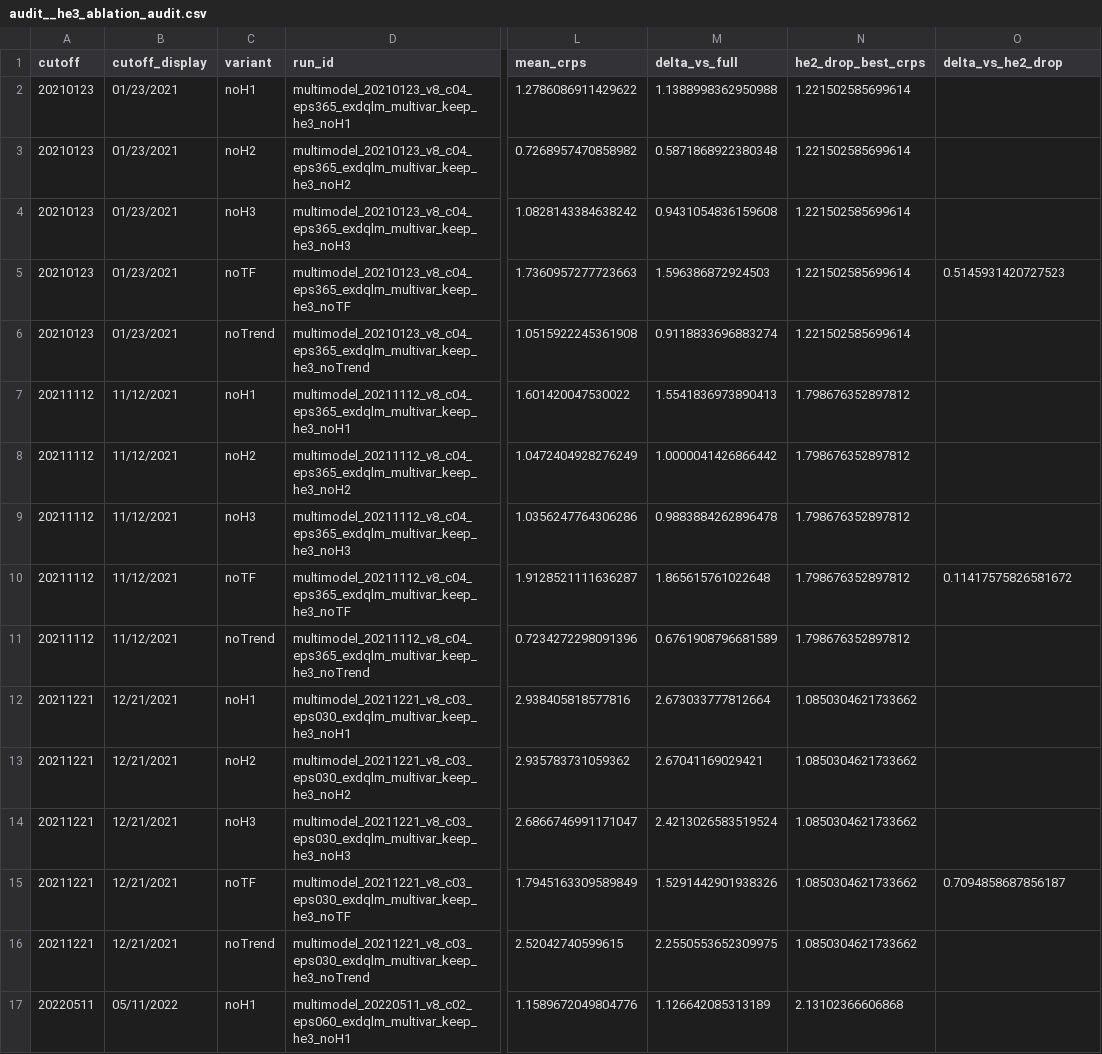
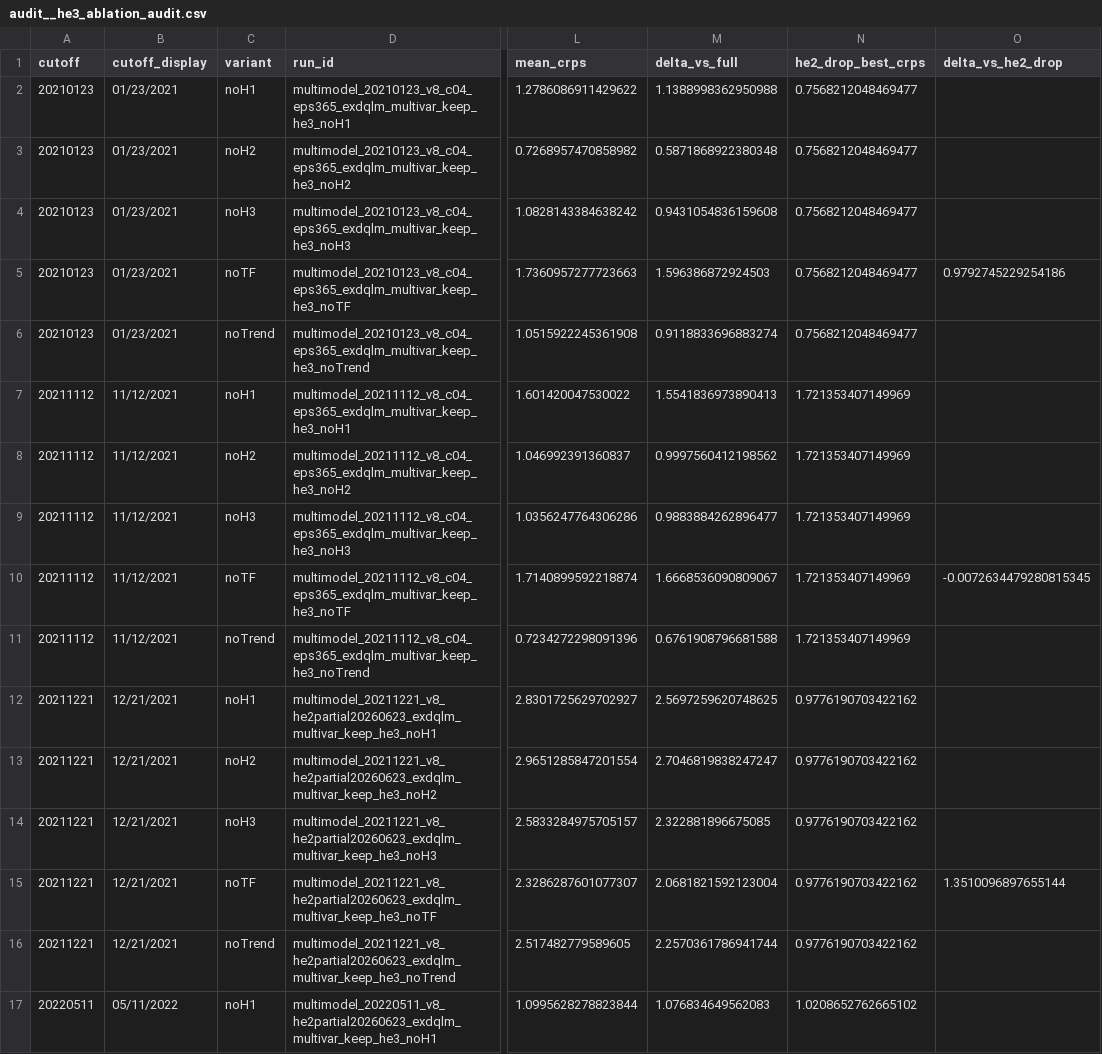
Before and after one commit to AntonioAPDL/Evironmetrics---REVISED-DOC-Corrected-2, a CSV file: artifacts/he3_exdqlm_ablation_authoritative/audit__he3_ablation_audit.csv, drawn as a sheet; only a part is shown, gaps mark what is left out; the diff covers the shown part only; the diff names each change by its address in the sheet, - before the commit and + after, or states it on an @@ line.

```diff
--- a/artifacts/he3_exdqlm_ablation_authoritative/audit__he3_ablation_audit.csv
+++ b/artifacts/he3_exdqlm_ablation_authoritative/audit__he3_ablation_audit.csv
-N2:N6 (he2_drop_best_crps): 1.221502585699614
+N2:N6 (he2_drop_best_crps): 0.7568212048469477
-O5 (delta_vs_he2_drop): 0.5145931420727523
+O5 (delta_vs_he2_drop): 0.9792745229254186
-N7:N11 (he2_drop_best_crps): 1.798676352897812
+N7:N11 (he2_drop_best_crps): 1.721353407149969
-L8 (mean_crps): 1.0472404928276249
+L8 (mean_crps): 1.046992391360837
-M8 (delta_vs_full): 1.0000041426866442
+M8 (delta_vs_full): 0.9997560412198562
-M9 (delta_vs_full): 0.9883884262896478
+M9 (delta_vs_full): 0.9883884262896477
-L10 (mean_crps): 1.9128521111636287
+L10 (mean_crps): 1.7140899592218874
-M10 (delta_vs_full): 1.865615761022648
+M10 (delta_vs_full): 1.6668536090809067
-O10 (delta_vs_he2_drop): 0.11417575826581672
+O10 (delta_vs_he2_drop): -0.0072634479280815345
-M11 (delta_vs_full): 0.6761908796681589
+M11 (delta_vs_full): 0.6761908796681588
-D12 (run_id): multimodel_20211221_v8_c03_eps030_exdqlm_multivar_keep_he3_noH1
+D12 (run_id): multimodel_20211221_v8_he2partial20260623_exdqlm_multivar_keep_he3_noH1
-L12 (mean_crps): 2.938405818577816
+L12 (mean_crps): 2.8301725629702927
-M12 (delta_vs_full): 2.673033777812664
+M12 (delta_vs_full): 2.5697259620748625
-N12:N16 (he2_drop_best_crps): 1.0850304621733662
+N12:N16 (he2_drop_best_crps): 0.9776190703422162
-D13 (run_id): multimodel_20211221_v8_c03_eps030_exdqlm_multivar_keep_he3_noH2
+D13 (run_id): multimodel_20211221_v8_he2partial20260623_exdqlm_multivar_keep_he3_noH2
-L13 (mean_crps): 2.935783731059362
+L13 (mean_crps): 2.9651285847201554
-M13 (delta_vs_full): 2.67041169029421
+M13 (delta_vs_full): 2.7046819838247247
-D14 (run_id): multimodel_20211221_v8_c03_eps030_exdqlm_multivar_keep_he3_noH3
+D14 (run_id): multimodel_20211221_v8_he2partial20260623_exdqlm_multivar_keep_he3_noH3
-L14 (mean_crps): 2.6866746991171047
+L14 (mean_crps): 2.5833284975705157
-M14 (delta_vs_full): 2.4213026583519524
+M14 (delta_vs_full): 2.322881896675085
-D15 (run_id): multimodel_20211221_v8_c03_eps030_exdqlm_multivar_keep_he3_noTF
+D15 (run_id): multimodel_20211221_v8_he2partial20260623_exdqlm_multivar_keep_he3_noTF
-L15 (mean_crps): 1.7945163309589849
+L15 (mean_crps): 2.3286287601077307
-M15 (delta_vs_full): 1.5291442901938326
+M15 (delta_vs_full): 2.0681821592123004
-O15 (delta_vs_he2_drop): 0.7094858687856187
+O15 (delta_vs_he2_drop): 1.3510096897655144
-D16 (run_id): multimodel_20211221_v8_c03_eps030_exdqlm_multivar_keep_he3_noTrend
+D16 (run_id): multimodel_20211221_v8_he2partial20260623_exdqlm_multivar_keep_he3_noTrend
-L16 (mean_crps): 2.52042740599615
+L16 (mean_crps): 2.517482779589605
-M16 (delta_vs_full): 2.2550553652309975
+M16 (delta_vs_full): 2.2570361786941744
-D17 (run_id): multimodel_20220511_v8_c02_eps060_exdqlm_multivar_keep_he3_noH1
+D17 (run_id): multimodel_20220511_v8_he2partial20260623_exdqlm_multivar_keep_he3_noH1
-L17 (mean_crps): 1.1589672049804776
+L17 (mean_crps): 1.0995628278823844
-M17 (delta_vs_full): 1.126642085313189
+M17 (delta_vs_full): 1.076834649562083
-N17 (he2_drop_best_crps): 2.13102366606868
+N17 (he2_drop_best_crps): 1.0208652762665102
```
Also changed, not shown: 38 edited cells elsewhere in this file, artifacts/he3_exdqlm_ablation_authoritative/audit__he3_ablation_runtime_input_detail.csv, artifacts/he3_exdqlm_ablation_authoritative/he3_ablation_long.csv, 13 other files.
